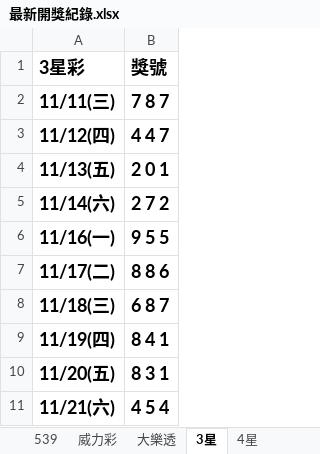
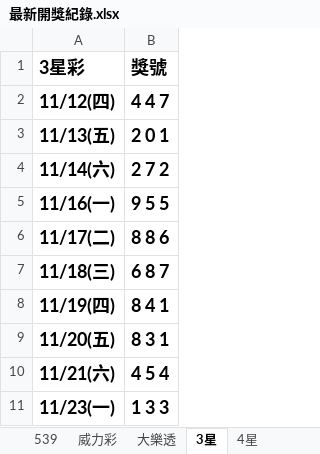
Before and after one commit to Tony-1943/taiwan-lottery, an Excel workbook: 最新開獎紀錄.xlsx, sheet 3星, drawn as a sheet; values as stored, in another font and other column widths than the file's, no borders; table styles not drawn; removed rows and columns are numbered as before the commit, all else as after; the diff names each change by its address in the sheet, - before the commit and + after, or states it on an @@ line.

```diff
--- a/最新開獎紀錄.xlsx (sheet 3星)
+++ b/最新開獎紀錄.xlsx (sheet 3星)
-row 2: 11/11(三) | 7 8 7
+row 11: 11/23(一) | 1 3 3
```
Also changed, not shown: sheet 威力彩, sheet 539, sheet 4星, 3 other files.
